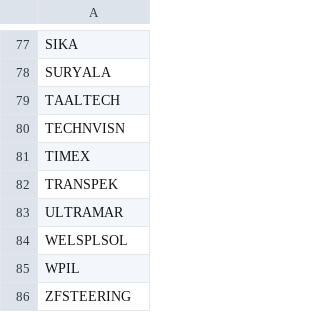
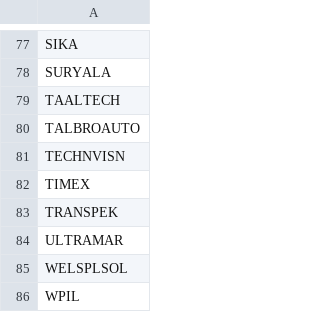
Before and after one commit to rjganatra/StockGPT, a CSV file: data/range/failed_range_symbols.csv, drawn as a sheet; only a part is shown, gaps mark what is left out; the shorter side is filled out with more unchanged rows.

```diff
--- a/data/range/failed_range_symbols.csv
+++ b/data/range/failed_range_symbols.csv
@@ -79,2 +79,3 @@ SURYALA
 TAALTECH
+TALBROAUTO
 TECHNVISN
```
Also changed, not shown: data/performance/signal_performance_summary.csv, data/range/range_bound.csv, 6 other files.
